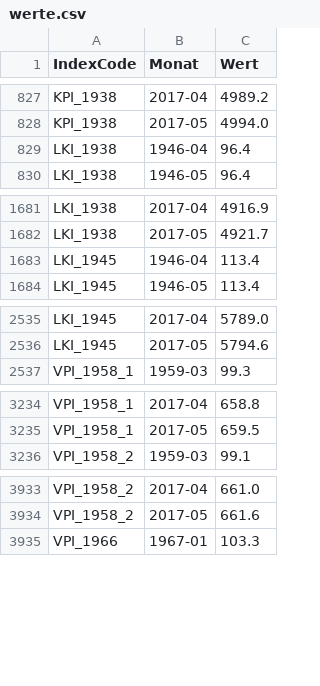
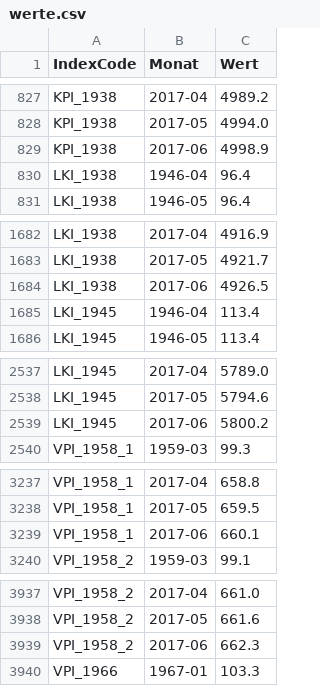
Before and after one commit to wischi-chr/AustriaVPI, a CSV file: data/werte.csv, drawn as a sheet; only a part is shown, gaps mark what is left out; the diff covers the shown part only; the diff names each change by its address in the sheet, - before the commit and + after, or states it on an @@ line.

Commit message:
Werte für Juni 2017

```diff
--- a/data/werte.csv
+++ b/data/werte.csv
+row 829: KPI_1938 | 2017-06 | 4998.9
+row 1684: LKI_1938 | 2017-06 | 4926.5
+row 2539: LKI_1945 | 2017-06 | 5800.2
+row 3239: VPI_1958_1 | 2017-06 | 660.1
+row 3939: VPI_1958_2 | 2017-06 | 662.3
```
Also changed, not shown: 8 added rows elsewhere in this file.
